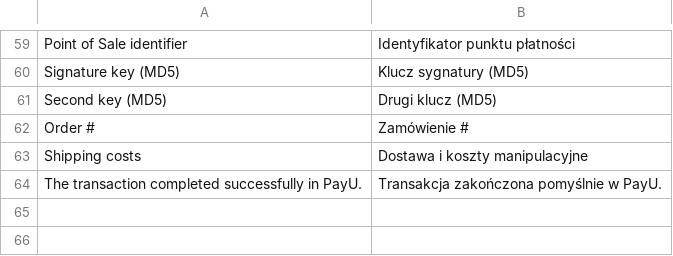
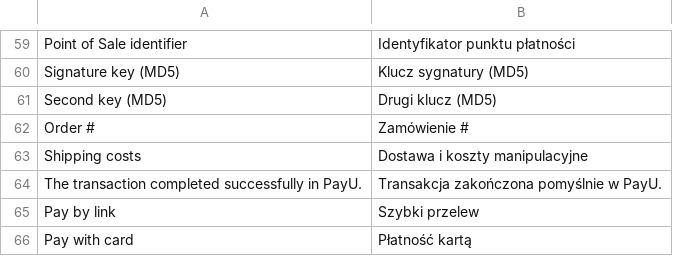
Before and after one commit to PayU-EMEA/plugin_magento, a CSV file: app/locale/pl_PL/PayU_Account.csv, drawn as a sheet; only a part is shown, gaps mark what is left out; the diff names each change by its address in the sheet, - before the commit and + after, or states it on an @@ line.

```diff
--- a/app/locale/pl_PL/PayU_Account.csv
+++ b/app/locale/pl_PL/PayU_Account.csv
+row 65: Pay by link | Szybki przelew
+row 66: Pay with card | Płatność kartą
```
Also changed, not shown: 1 other file.
